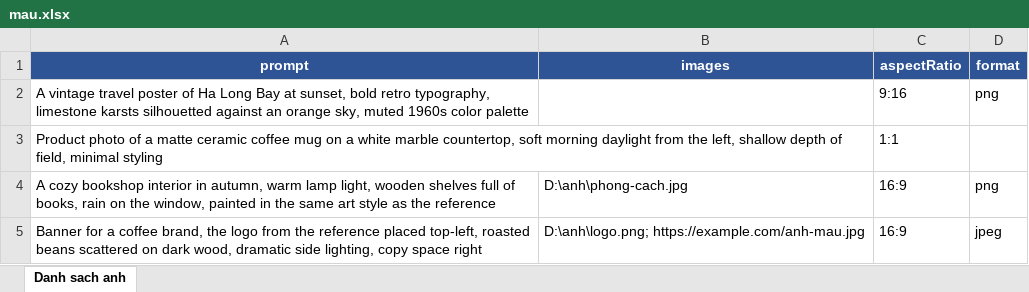
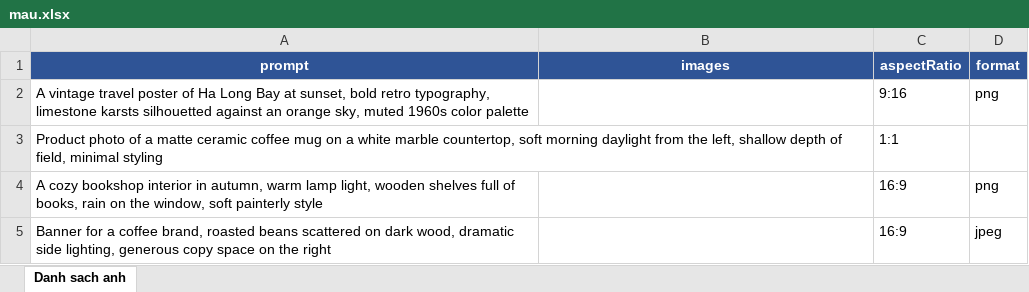
Before and after one commit to sangtao-ai/sangtao-excel-image, an Excel workbook: mau.xlsx, sheet Danh sach anh, drawn as a sheet; values as stored, in another font and other column widths than the file's, no borders; the diff names each change by its address in the sheet, - before the commit and + after, or states it on an @@ line.

```diff
--- a/mau.xlsx (sheet Danh sach anh)
+++ b/mau.xlsx (sheet Danh sach anh)
-A4 (prompt): …the window, painted in the same art style as the reference
+A4 (prompt): …the window, soft painterly style
-B4 (images): D:\anh\phong-cach.jpg
+B4 (images): (empty)
-A5 (prompt): …coffee brand, the logo from the reference placed top-left, roasted beans scattered on dark wood, dramatic side lighting, copy space right
+A5 (prompt): …coffee brand, roasted beans scattered on dark wood, dramatic side lighting, generous copy space on the right
-B5 (images): D:\anh\logo.png; https://example.com/anh-mau.jpg
+B5 (images): (empty)
```
Also changed, not shown: 16 other files.
